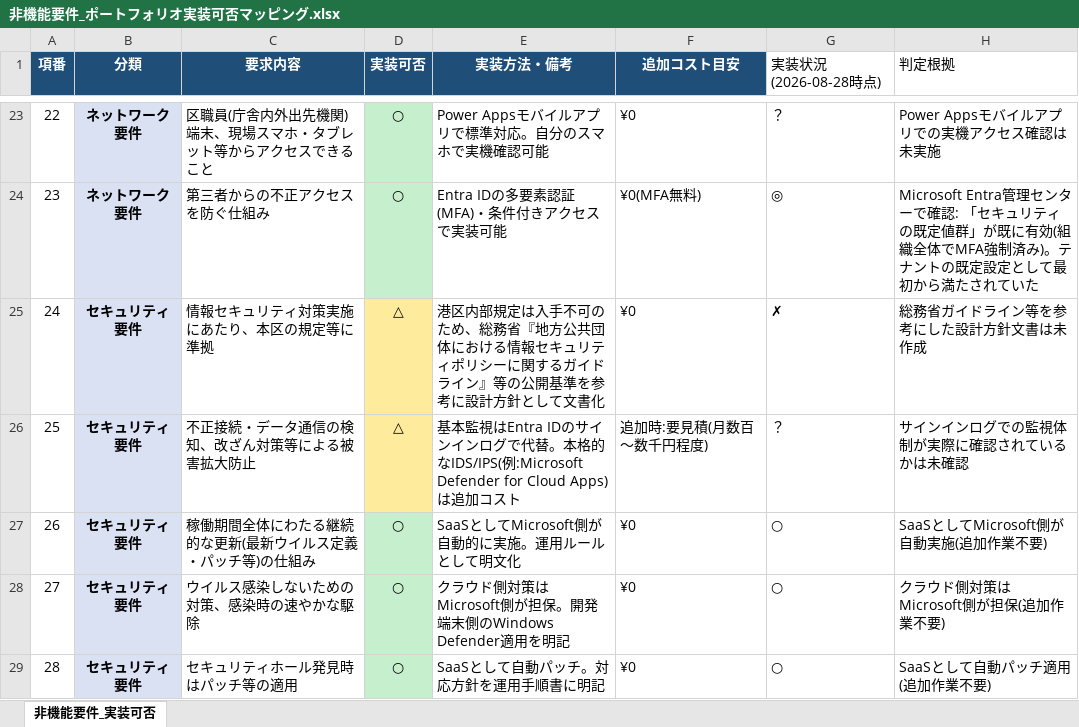
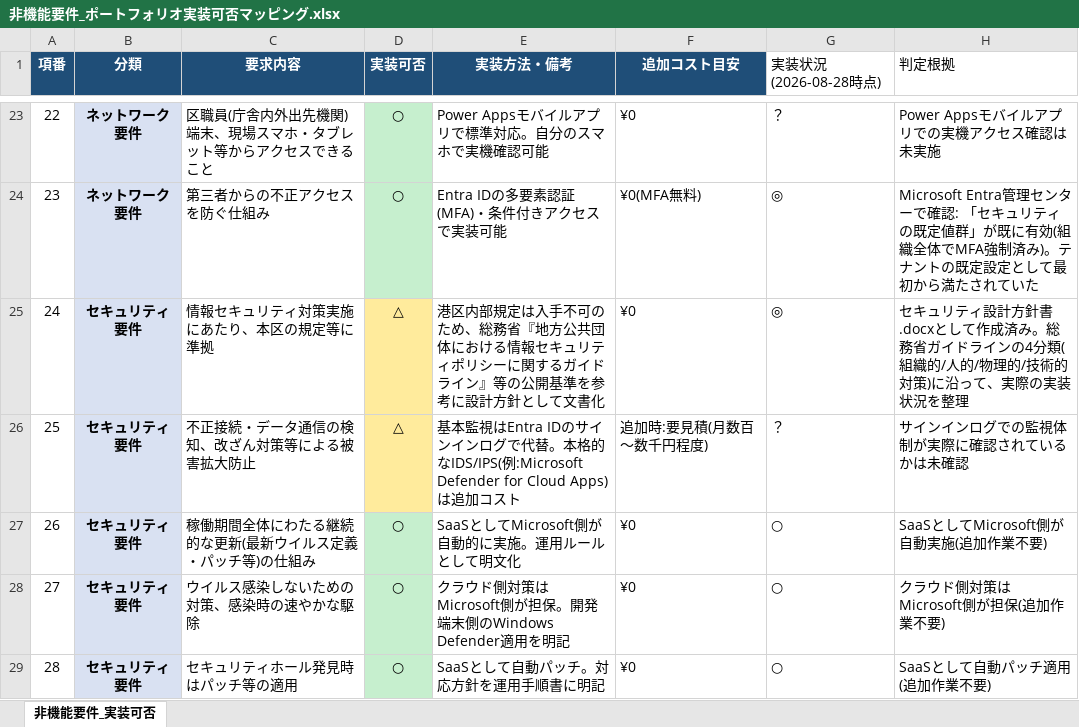
Before and after one commit to itukirire103/minato-tree-management-portfolio, an Excel workbook: backend/非機能要件_ポートフォリオ実装可否マッピング.xlsx, sheet 非機能要件_実装可否, drawn as a sheet; only a part is shown, gaps mark what is left out; values as stored, in another font and other column widths than the file's, no borders; the diff covers the shown part only; the diff names each change by its address in the sheet, - before the commit and + after, or states it on an @@ line.

Commit message:
非機能要件の文書系成果物4点を生成ハーネス方式で作成
- generate_test_report.py: テスト計画書・実施結果報告書。本セッションで
  実際に発見・修正した17件のテストケース(不具合含む)を記録
- generate_ops_manual.py: 運用・障害対応手順書。既存の検証スクリプト群
  (verify_schema.py等)を定期点検ツールとして位置づけた
- generate_user_manual.py: 簡易マニュアル。ロール別の操作内容を整理
- generate_security_policy.py: セキュリティ設計方針書。総務省ガイドライン
  の4分類に沿って実装状況を整理

いずれもgenerate_docs.pyと同じ「コードから文書を生成する」ハーネスの
思想で作成し、テンプレート的な記述ではなく実際の実装・テスト内容を反映した。

非機能要件の進捗を28→36/44(実装済み)に更新。残るはデモ協力者が必要な
#42と、Developer環境のため利用不可な#39のみ。

```diff
--- a/backend/非機能要件_ポートフォリオ実装可否マッピング.xlsx (sheet 非機能要件_実装可否)
+++ b/backend/非機能要件_ポートフォリオ実装可否マッピング.xlsx (sheet 非機能要件_実装可否)
-G25 (実装状況(2026-08-28時点)): ✗
+G25 (実装状況(2026-08-28時点)): ◎
-H25 (判定根拠): 総務省ガイドライン等を参考にした設計方針文書は未作成
+H25 (判定根拠): セキュリティ設計方針書.docxとして作成済み。総務省ガイドラインの4分類(組織的/人的/物理的/技術的対策)に沿って、実際の実装状況を整理
```
Also changed, not shown: 15 edited cells elsewhere in this sheet, 11 other files.
